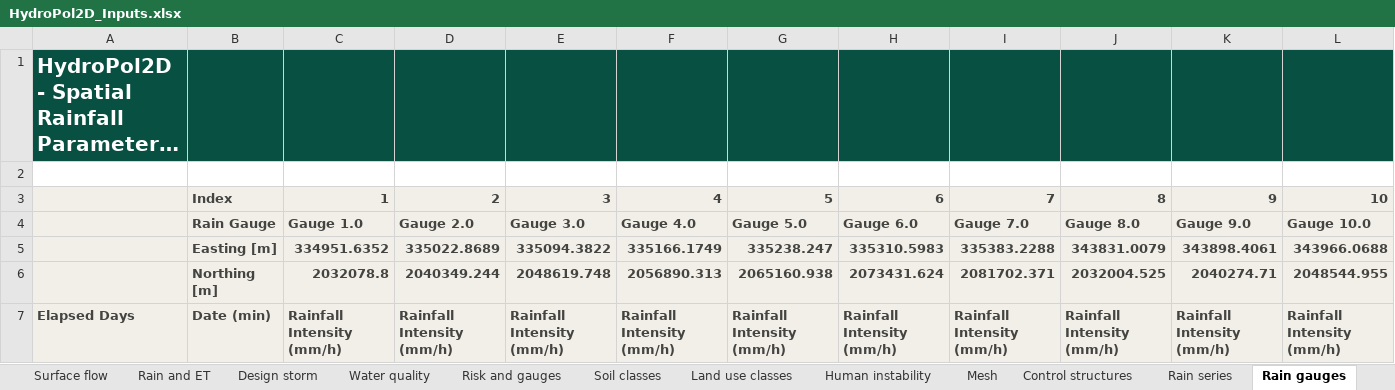
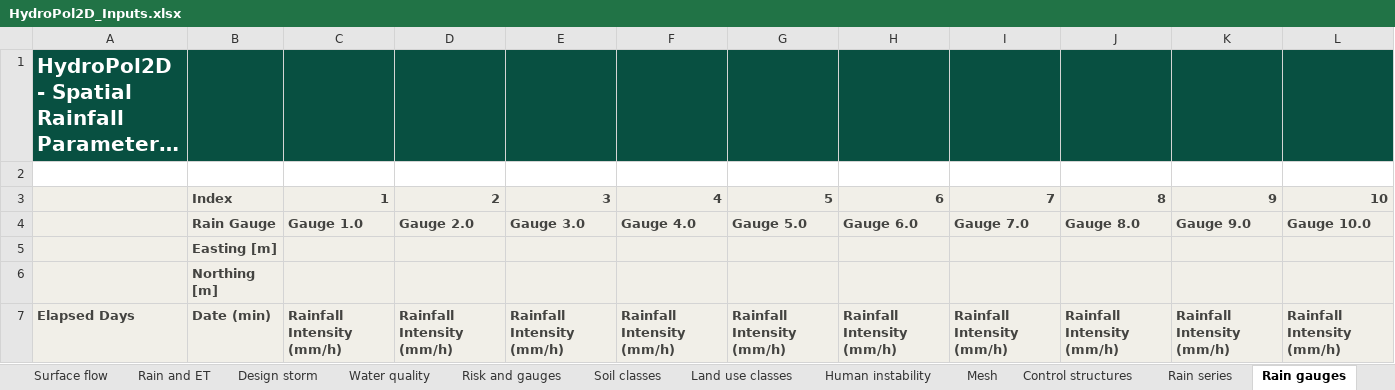
Before and after one commit to marcusnobrega-eng/HydroPol2D, an Excel workbook: Examples/Stanford/Input_Data_Sheets/HydroPol2D_Inputs.xlsx, sheet Rain gauges, drawn as a sheet; only a part is shown; long unchanged cells end in …; values as stored, in another font and other column widths than the file's, no borders; removed rows and columns are numbered as before the commit, all else as after; rows hold the shown columns only; the diff names each change by its address in the sheet, - before the commit and + after, or states it on an @@ line.

Commit message:
Case workbooks: remove other cases' map lists, gauge names and rain gauges
The Stanford, V-tilted and template workbooks carried data of other cases,
with every switch that reads it off:
- the Rain and ET map lists: 736 India GPM rasters on the Sherlock cluster
  and 2,922 GLEAM ET rasters on another group's shared drive (both layouts);
- the inflow gauge names Pavana, Mulshi and Khadakwasla, now Name 1-3;
- 84 rain gauges near Pune with their rain series (Rainfall_Spatial_Input)
  and their coordinates in the Rain gauges template rows;
- the saved-folder path of a Pune project in two workbooks.
The list titles and headers stay. In HydroPol2D_Inputs.xlsx the
transpiration and evaporation titles move up under the rain list, with
their notes. The edits are made in the sheet XML, so every comment,
threaded comment and person part is unchanged (checked part by part and
cell by cell; openpyxl reads the same 286, 293 or 294 notes).

The template workbook's Input maps (and General_Data column U) still point
to the India_Full rasters on the cluster: which case the template should
describe is Marcus's call.

Checked: run_single_workbook_checks passes 3 of 3, and run_excel.m for
Stanford (old layout) gives 99.97 mm, runoff coefficient 0.16, maximum depth
5.87 m and peak 402.78 m3/s, as before.

```diff
--- a/Examples/Stanford/Input_Data_Sheets/HydroPol2D_Inputs.xlsx (sheet Rain gauges)
+++ b/Examples/Stanford/Input_Data_Sheets/HydroPol2D_Inputs.xlsx (sheet Rain gauges)
-row 5:  | Easting [m] | 334951.6352 | 335022.8689 | 335094.3822 | 335166.1749 | 335238.247 | 335310.5983 | 335383.2288 | 343831.0079 | 343898.4061 | 343966.0688
-row 6:  | Northing [m] | 2032078.8 | 2040349.244 | 2048619.748 | 2056890.313 | 2065160.938 | 2073431.624 | 2081702.371 | 2032004.525 | 2040274.71 | 2048544.955
+row 5:  | Easting [m]
+row 6:  | Northing [m]
```
Also changed, not shown: sheet Rain and ET, sheet Inflow hydrographs, Examples/Stanford/Input_Data_Sheets/General_Data.xlsx, Examples/VTilted_Excel/Input_Data_Sheets/General_Data.xlsx, 7 other files.
